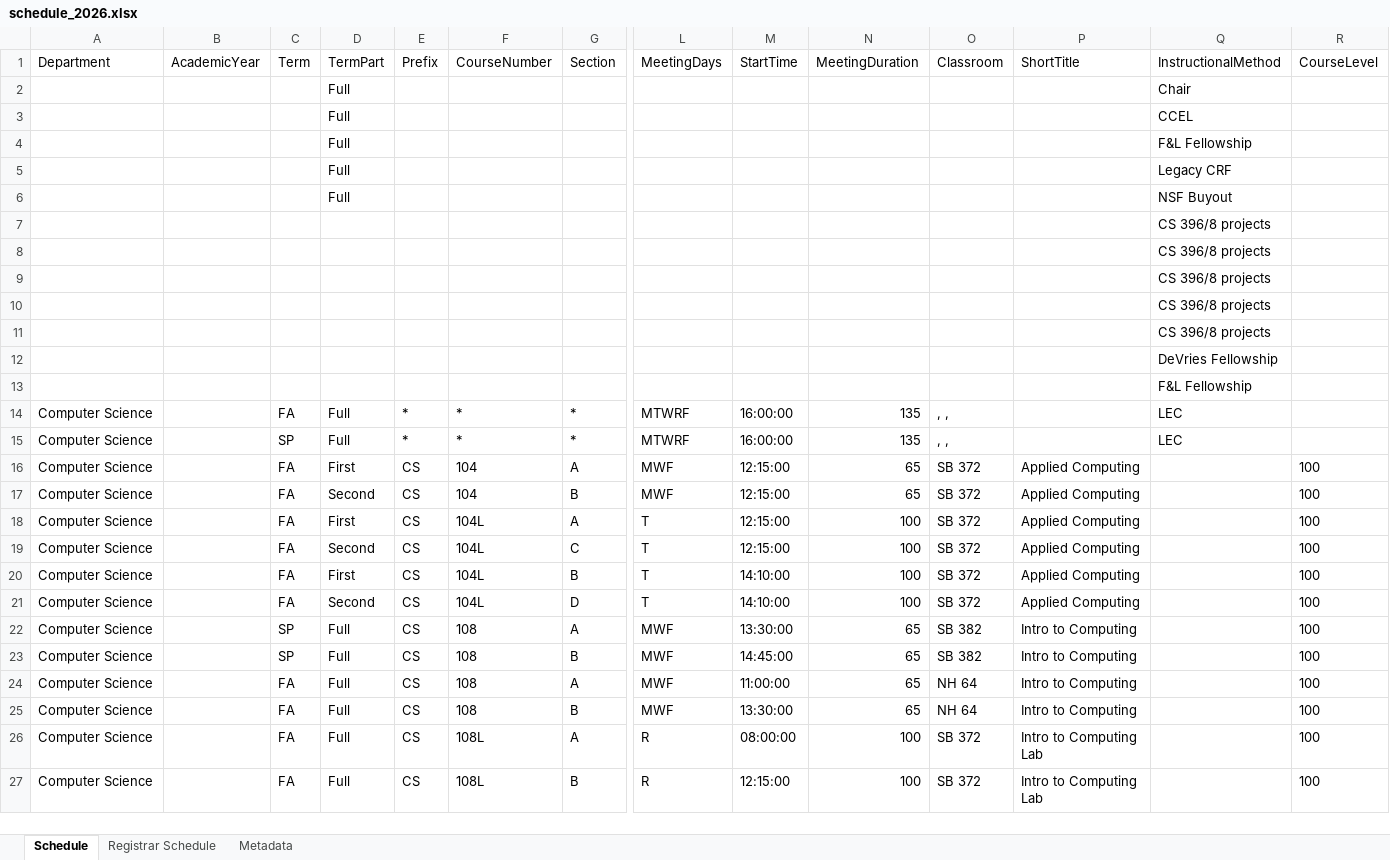
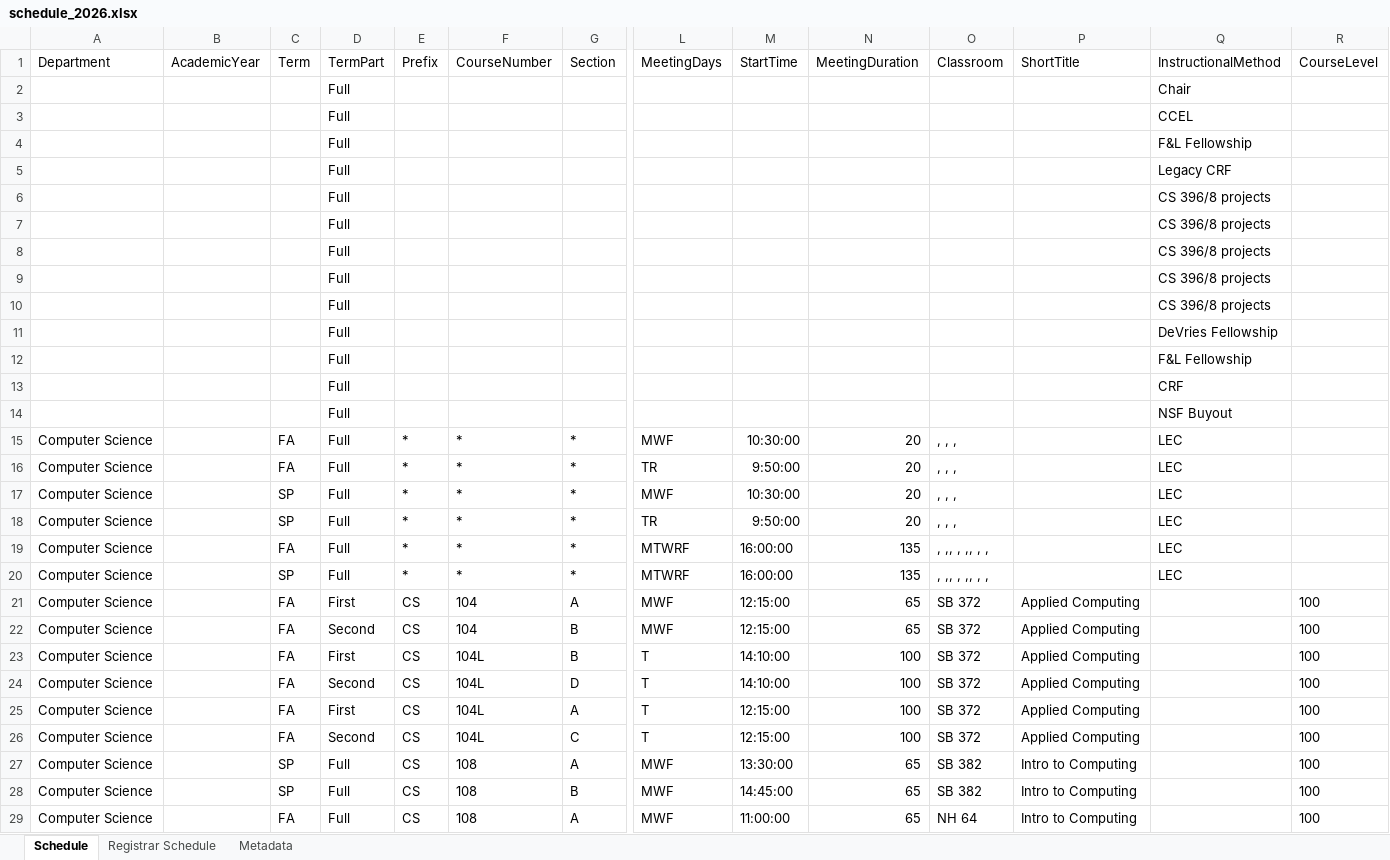
Before and after one commit to kvlinden/kvlinden.github.io, an Excel workbook: data/schedule_2026.xlsx, sheet Schedule, drawn as a sheet; only a part is shown, gaps mark what is left out; the shorter side is filled out with more unchanged rows; values as stored, in another font and other column widths than the file's, no borders; removed rows and columns are numbered as before the commit, all else as after; rows hold the shown columns only; the diff covers the shown part only; the diff names each change by its address in the sheet, - before the commit and + after, or states it on an @@ line.

Commit message:
set schedule draft for department

```diff
--- a/data/schedule_2026.xlsx (sheet Schedule)
+++ b/data/schedule_2026.xlsx (sheet Schedule)
-row 6:  |  |  | Full |  |  |  |  |  |  |  |  | NSF Buyout
-D6:D12 (TermPart): (empty)
+D6:D12 (TermPart): Full
+row 13:  |  |  | Full |  |  |  |  |  |  |  |  | CRF
+row 14:  |  |  | Full |  |  |  |  |  |  |  |  | NSF Buyout
+row 15: Computer Science |  | FA | Full | * | * | * | MWF | 10:30:00 | 20 | , , , |  | LEC
+row 16: Computer Science |  | FA | Full | * | * | * | TR | 9:50:00 | 20 | , , , |  | LEC
+row 17: Computer Science |  | SP | Full | * | * | * | MWF | 10:30:00 | 20 | , , , |  | LEC
+row 18: Computer Science |  | SP | Full | * | * | * | TR | 9:50:00 | 20 | , , , |  | LEC
-O19:O20 (Classroom): , ,
+O19:O20 (Classroom): , ,, , ,, , ,
-row 18: Computer Science |  | FA | First | CS | 104L | A | T | 12:15:00 | 100 | SB 372 | Applied Computing |  | 100
-row 19: Computer Science |  | FA | Second | CS | 104L | C | T | 12:15:00 | 100 | SB 372 | Applied Computing |  | 100
+row 25: Computer Science |  | FA | First | CS | 104L | A | T | 12:15:00 | 100 | SB 372 | Applied Computing |  | 100
+row 26: Computer Science |  | FA | Second | CS | 104L | C | T | 12:15:00 | 100 | SB 372 | Applied Computing |  | 100
```
Also changed, not shown: 6 added rows, 10 removed rows, 3 moved rows and 4 edited cells elsewhere in this sheet, sheet Registrar Schedule, sheet Metadata.
